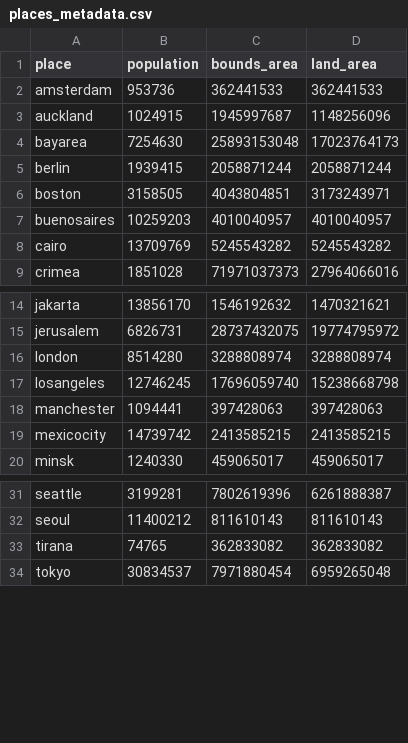
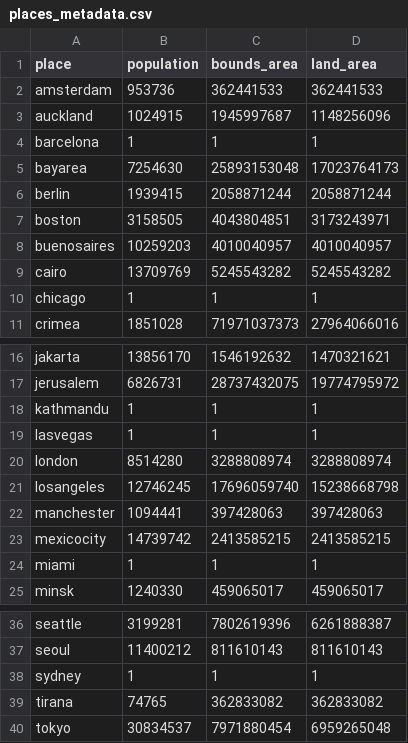
Before and after one commit to almccon/mapgardening, a CSV file: userstats/places_metadata.csv, drawn as a sheet; only a part is shown, gaps mark what is left out; the diff names each change by its address in the sheet, - before the commit and + after, or states it on an @@ line.

Commit message:
PLACEHOLDER DATA

```diff
--- a/userstats/places_metadata.csv
+++ b/userstats/places_metadata.csv
+row 4: barcelona | 1 | 1 | 1
+row 10: chicago | 1 | 1 | 1
+row 18: kathmandu | 1 | 1 | 1
+row 19: lasvegas | 1 | 1 | 1
+row 24: miami | 1 | 1 | 1
+row 38: sydney | 1 | 1 | 1
```
Also changed, not shown: userstats/places_area.csv, userstats/places_population.csv.
